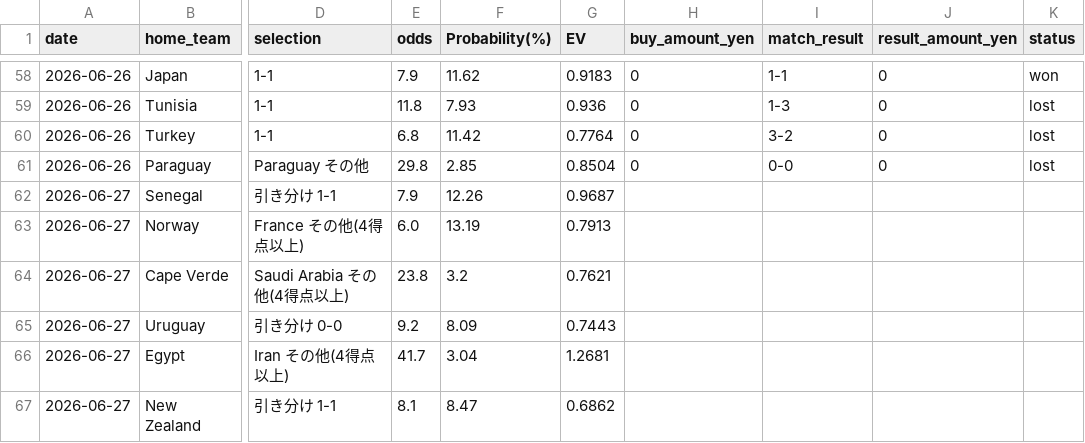
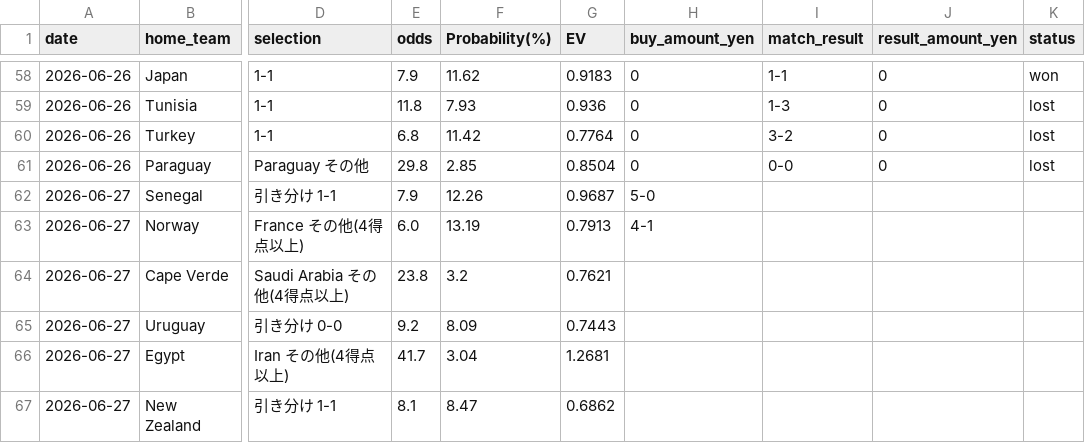
Before and after one commit to take4ff/wcup_winner, a CSV file: data/buy_status.csv, drawn as a sheet; only a part is shown, gaps mark what is left out; the diff names each change by its address in the sheet, - before the commit and + after, or states it on an @@ line.

Commit message:
Update match odds and results for FIFA World Cup 2026

```diff
--- a/data/buy_status.csv
+++ b/data/buy_status.csv
-H62 (buy_amount_yen): (empty)
+H62 (buy_amount_yen): 5-0
-H63 (buy_amount_yen): (empty)
+H63 (buy_amount_yen): 4-1
```
Also changed, not shown: data/processed/2026/winner_matches/64_winner_cape_verde_saudi_arabia_ev.csv, data/processed/2026/winner_matches/65_winner_uruguay_spain_ev.csv, 1 other file.
